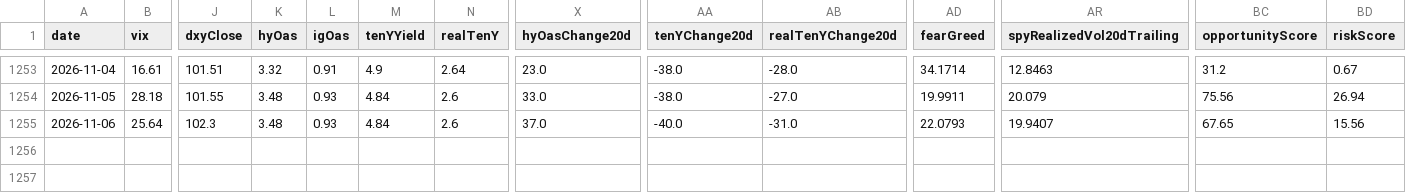
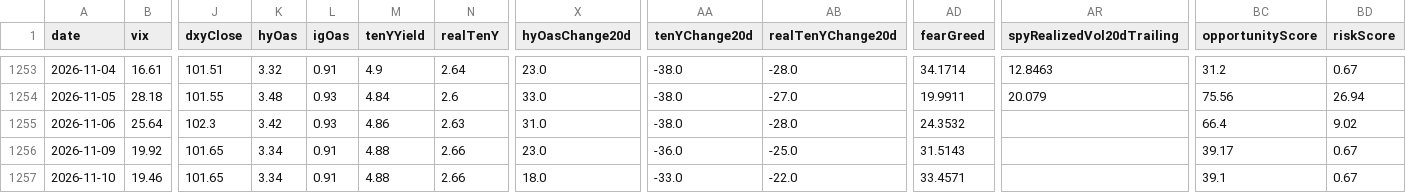
Before and after one commit to Kohaningithub/market-regime-dashboard, a CSV file: data/allocation_signal_history.csv, drawn as a sheet; only a part is shown, gaps mark what is left out; rows hold the shown columns only; the diff names each change by its address in the sheet, - before the commit and + after, or states it on an @@ line.

```diff
--- a/data/allocation_signal_history.csv
+++ b/data/allocation_signal_history.csv
-K1255 (hyOas): 3.48
+K1255 (hyOas): 3.42
-M1255 (tenYYield): 4.84
+M1255 (tenYYield): 4.86
-N1255 (realTenY): 2.6
+N1255 (realTenY): 2.63
-X1255 (hyOasChange20d): 37.0
+X1255 (hyOasChange20d): 31.0
-AA1255 (tenYChange20d): -40.0
+AA1255 (tenYChange20d): -38.0
-AB1255 (realTenYChange20d): -31.0
+AB1255 (realTenYChange20d): -28.0
-AD1255 (fearGreed): 22.0793
+AD1255 (fearGreed): 24.3532
-AR1255 (spyRealizedVol20dTrailing): 19.9407
+AR1255 (spyRealizedVol20dTrailing): (empty)
-BC1255 (opportunityScore): 67.65
+BC1255 (opportunityScore): 66.4
-BD1255 (riskScore): 15.56
+BD1255 (riskScore): 9.02
+row 1256: 2026-11-09 | 19.92 | 101.65 | 3.34 | 0.91 | 4.88 | 2.66 | 23.0 | -36.0 | -25.0 | 31.5143 |  | 39.17 | 0.67
+row 1257: 2026-11-10 | 19.46 | 101.65 | 3.34 | 0.91 | 4.88 | 2.66 | 18.0 | -33.0 | -22.0 | 33.4571 |  | 39.1 | 0.67
```
Also changed, not shown: data/regime_model_history_5y.csv, 8 other files.
